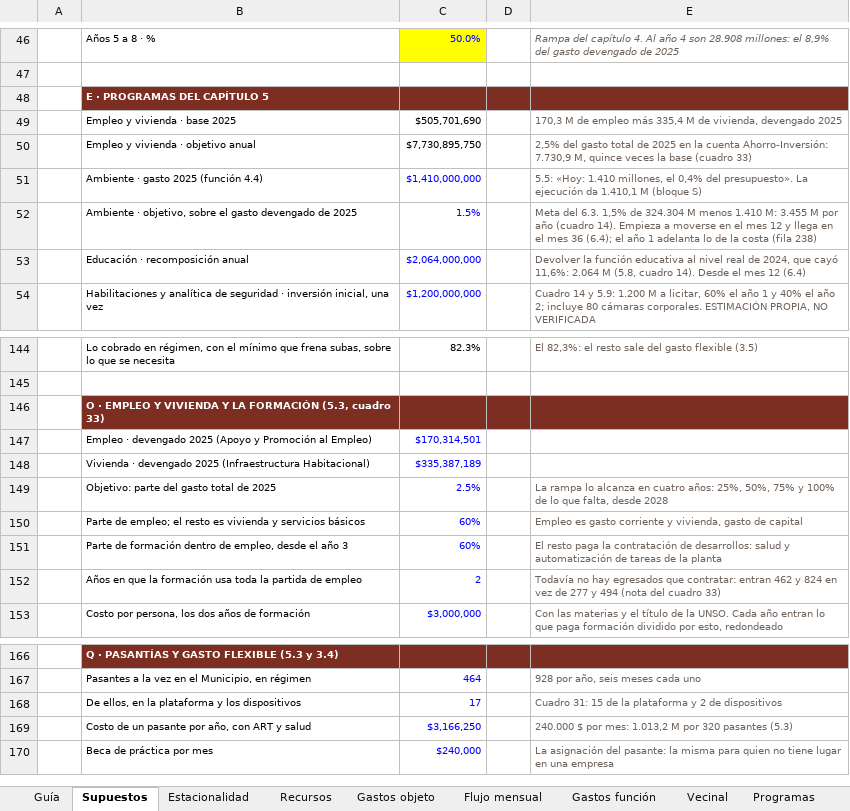
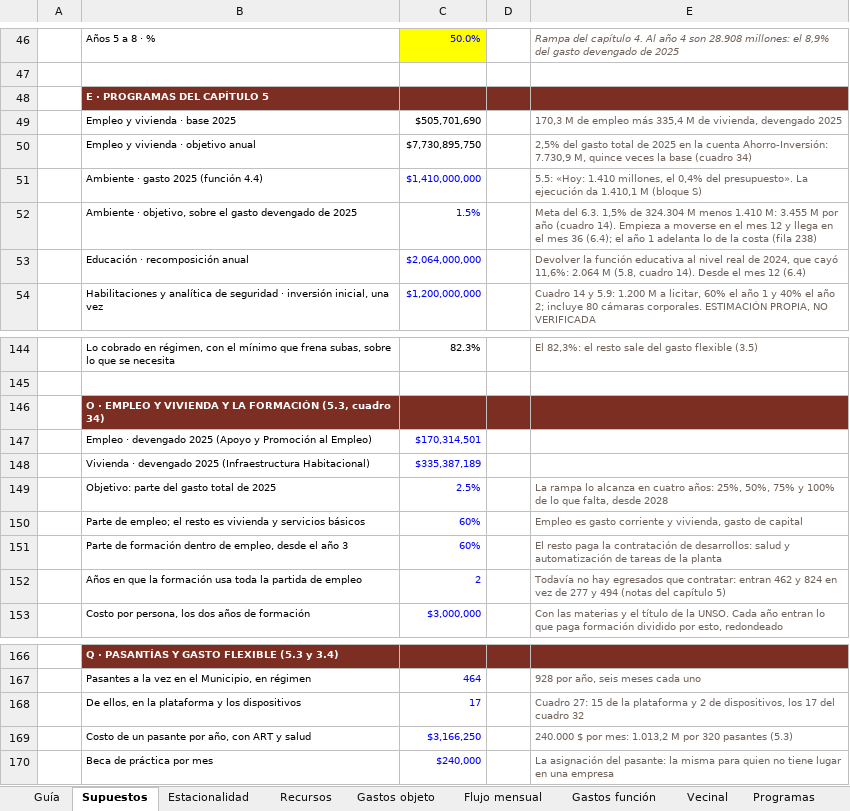
Before and after one commit to captainnicholasmoffat/casares-sanisidro-2027, an Excel workbook: salida/MODELO_FISCAL_SAN_ISIDRO_2028_2035.xlsx, sheet Supuestos, drawn as a sheet; only a part is shown, gaps mark what is left out; values as stored, in another font and other column widths than the file's, no borders; the diff names each change by its address in the sheet, - before the commit and + after, or states it on an @@ line.

```diff
--- a/salida/MODELO_FISCAL_SAN_ISIDRO_2028_2035.xlsx (sheet Supuestos)
+++ b/salida/MODELO_FISCAL_SAN_ISIDRO_2028_2035.xlsx (sheet Supuestos)
-E50: …base (cuadro 33)
+E50: …base (cuadro 34)
-B146: …(5.3, cuadro 33)
+B146: …(5.3, cuadro 34)
-E152: …y 494 (nota del cuadro 33)
+E152: …y 494 (notas del capítulo 5)
-E168: Cuadro 31: 15 de la plataforma y 2 de dispositivos
+E168: Cuadro 27: 15 de la plataforma y 2 de dispositivos, los 17 del cuadro 32
```
Also changed, not shown: sheet Programas, 9 other files.
